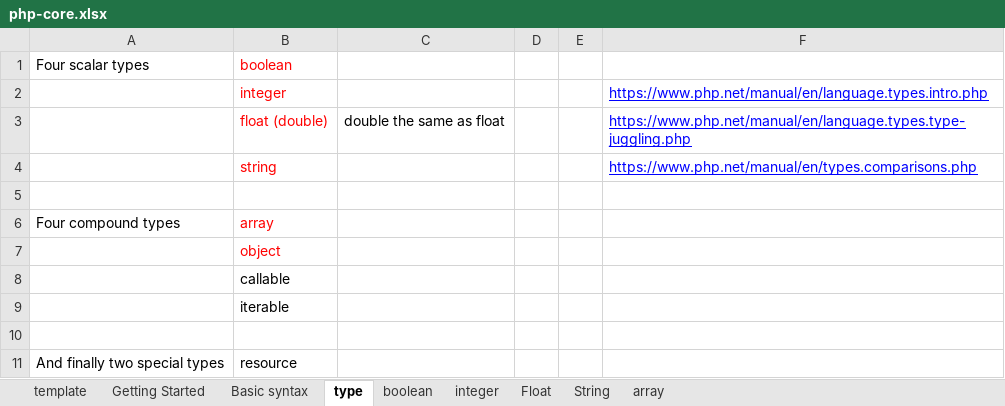
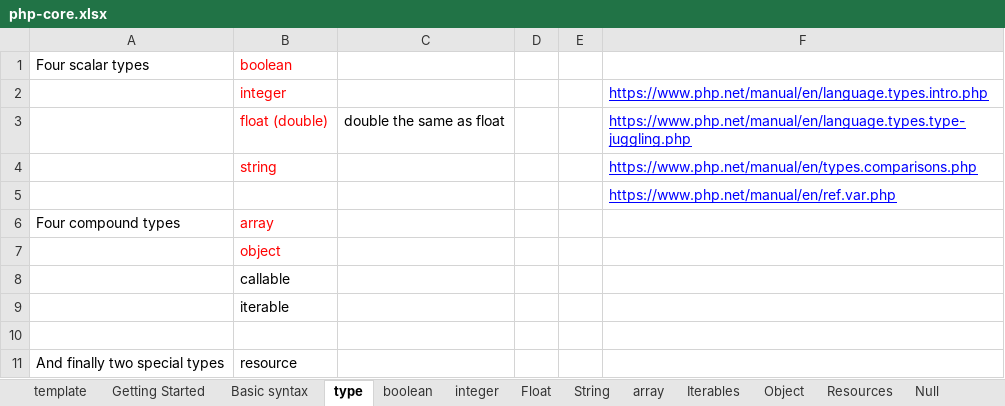
Before and after one commit to TranManhThang96/php-core, an Excel workbook: note/php-core.xlsx, sheet type, drawn as a sheet; only a part is shown; values as stored, in another font and other column widths than the file's, no borders; the diff names each change by its address in the sheet, - before the commit and + after, or states it on an @@ line.

Commit message:
types

```diff
--- a/note/php-core.xlsx (sheet type)
+++ b/note/php-core.xlsx (sheet type)
+sheet tab: Iterables
+sheet tab: Object
+sheet tab: Resources
+sheet tab: Null
-F5: (empty)
+F5: https://www.php.net/manual/en/ref.var.php
```
Also changed, not shown: sheet String, sheet array, other sheet tabs, 4 other files.
